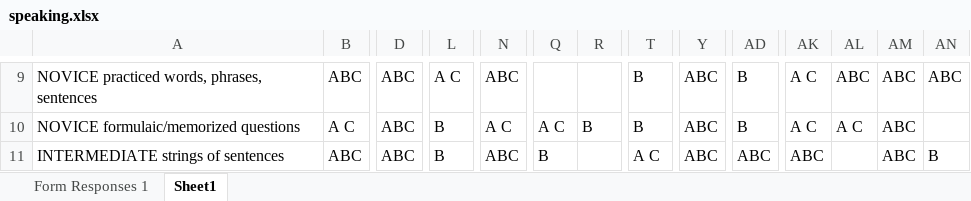
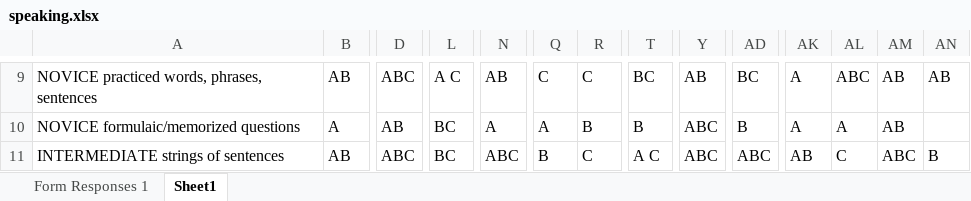
Before and after one commit to lincoln131/rubyspanishxlsx, an Excel workbook: speaking.xlsx, sheet Sheet1, drawn as a sheet; only a part is shown, gaps mark what is left out; values as stored, in another font and other column widths than the file's, no borders; the diff covers the shown part only; the diff names each change by its address in the sheet, - before the commit and + after, or states it on an @@ line.

```diff
--- a/speaking.xlsx (sheet Sheet1)
+++ b/speaking.xlsx (sheet Sheet1)
-B9: ABC
+B9: AB
-N9: ABC
+N9: AB
-Q9: (empty)
+Q9: C
-R9: (empty)
+R9: C
-T9: B
+T9: BC
-Y9: ABC
+Y9: AB
-AD9: B
+AD9: BC
-AK9:AK10: A C
+AK9:AK10: A
-AM9:AM10: ABC
+AM9:AM10: AB
-AN9: ABC
+AN9: AB
-B10: A C
+B10: A
-D10: ABC
+D10: AB
-L10:L11: B
+L10:L11: BC
-N10: A C
+N10: A
-Q10: A C
+Q10: A
-AL10: A C
+AL10: A
-B11: ABC
+B11: AB
-R11: (empty)
+R11: C
-AK11: ABC
+AK11: AB
-AL11: (empty)
+AL11: C
```
Also changed, not shown: 231 edited cells elsewhere in this sheet, Portable/speaking.xlsx, 7 other files.
